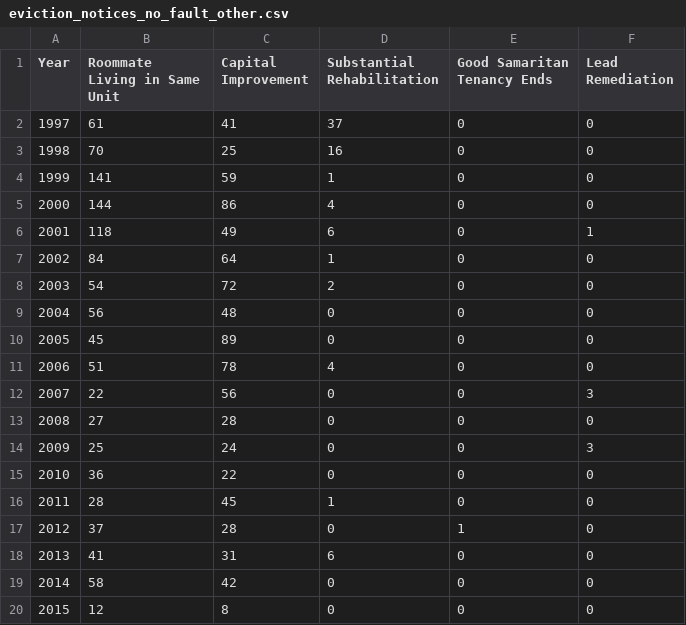
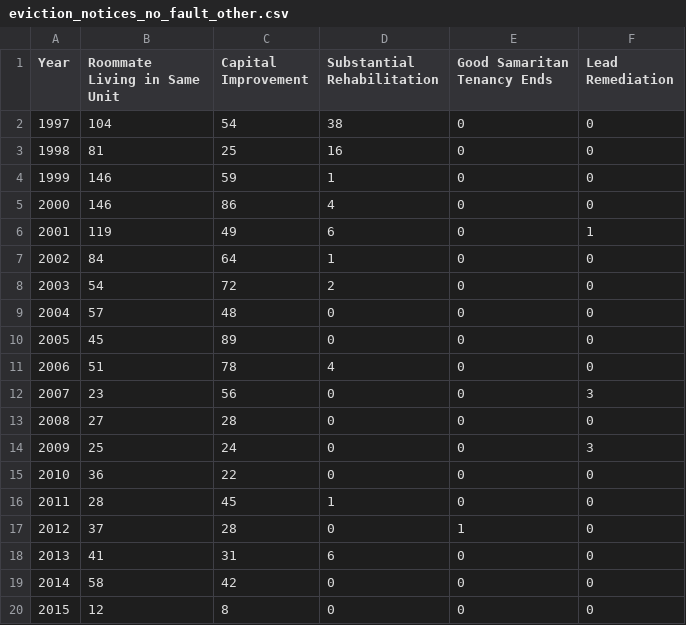
Before and after one commit to DataSF/summary-data, a CSV file: eviction_notices_no_fault_other.csv, drawn as a sheet.

```diff
--- a/eviction_notices_no_fault_other.csv
+++ b/eviction_notices_no_fault_other.csv
@@ -1,13 +1,13 @@
 Year,Roommate Living in Same Unit,Capital Improvement,Substantial Rehabilitation,Good Samaritan Tenancy Ends,Lead Remediation
-1997,61,41,37,0,0
-1998,70,25,16,0,0
-1999,141,59,1,0,0
-2000,144,86,4,0,0
-2001,118,49,6,0,1
+1997,104,54,38,0,0
+1998,81,25,16,0,0
+1999,146,59,1,0,0
+2000,146,86,4,0,0
+2001,119,49,6,0,1
 2002,84,64,1,0,0
 2003,54,72,2,0,0
-2004,56,48,0,0,0
+2004,57,48,0,0,0
 2005,45,89,0,0,0
 2006,51,78,4,0,0
-2007,22,56,0,0,3
+2007,23,56,0,0,3
 2008,27,28,0,0,0
```
Also changed, not shown: eviction_notices_affecting_supply.csv, eviction_notices_by_fault_count.csv, 3 other files.
